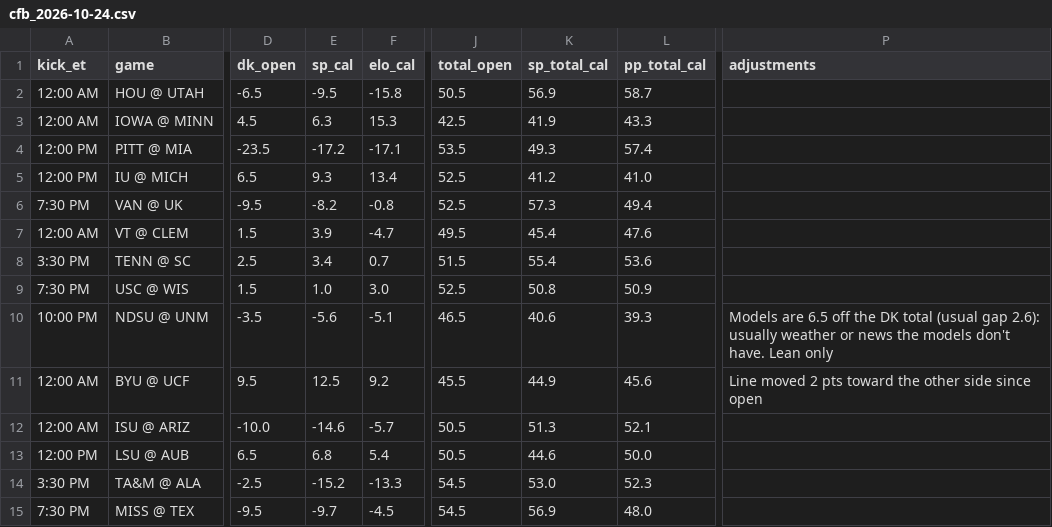
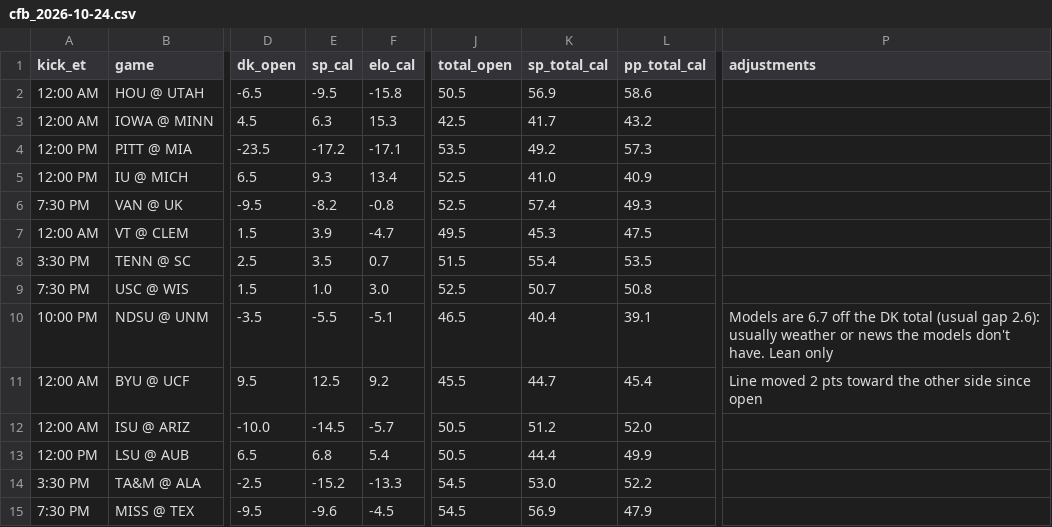
Before and after one commit to tdfarrell/betting-research, a CSV file: data/boards/cfb_2026-10-24.csv, drawn as a sheet; only a part is shown, gaps mark what is left out; the diff names each change by its address in the sheet, - before the commit and + after, or states it on an @@ line.

```diff
--- a/data/boards/cfb_2026-10-24.csv
+++ b/data/boards/cfb_2026-10-24.csv
-L2 (pp_total_cal): 58.7
+L2 (pp_total_cal): 58.6
-K3 (sp_total_cal): 41.9
+K3 (sp_total_cal): 41.7
-L3 (pp_total_cal): 43.3
+L3 (pp_total_cal): 43.2
-K4 (sp_total_cal): 49.3
+K4 (sp_total_cal): 49.2
-L4 (pp_total_cal): 57.4
+L4 (pp_total_cal): 57.3
-K5 (sp_total_cal): 41.2
+K5 (sp_total_cal): 41.0
-L5 (pp_total_cal): 41.0
+L5 (pp_total_cal): 40.9
-K6 (sp_total_cal): 57.3
+K6 (sp_total_cal): 57.4
-L6 (pp_total_cal): 49.4
+L6 (pp_total_cal): 49.3
-K7 (sp_total_cal): 45.4
+K7 (sp_total_cal): 45.3
-L7 (pp_total_cal): 47.6
+L7 (pp_total_cal): 47.5
-E8 (sp_cal): 3.4
+E8 (sp_cal): 3.5
-L8 (pp_total_cal): 53.6
+L8 (pp_total_cal): 53.5
-K9 (sp_total_cal): 50.8
+K9 (sp_total_cal): 50.7
-L9 (pp_total_cal): 50.9
+L9 (pp_total_cal): 50.8
-E10 (sp_cal): -5.6
+E10 (sp_cal): -5.5
-K10 (sp_total_cal): 40.6
+K10 (sp_total_cal): 40.4
-L10 (pp_total_cal): 39.3
+L10 (pp_total_cal): 39.1
-P10 (adjustments): Models are 6.5 off the…
+P10 (adjustments): Models are 6.7 off the…
-K11 (sp_total_cal): 44.9
+K11 (sp_total_cal): 44.7
-L11 (pp_total_cal): 45.6
+L11 (pp_total_cal): 45.4
-E12 (sp_cal): -14.6
+E12 (sp_cal): -14.5
-K12 (sp_total_cal): 51.3
+K12 (sp_total_cal): 51.2
-L12 (pp_total_cal): 52.1
+L12 (pp_total_cal): 52.0
-K13 (sp_total_cal): 44.6
+K13 (sp_total_cal): 44.4
-L13 (pp_total_cal): 50.0
+L13 (pp_total_cal): 49.9
-L14 (pp_total_cal): 52.3
+L14 (pp_total_cal): 52.2
-E15 (sp_cal): -9.7
+E15 (sp_cal): -9.6
-L15 (pp_total_cal): 48.0
+L15 (pp_total_cal): 47.9
```
Also changed, not shown: data/boards/cfb_2026-10-17.csv, data/boards/cfb_2026-10-20.csv, 22 other files.
